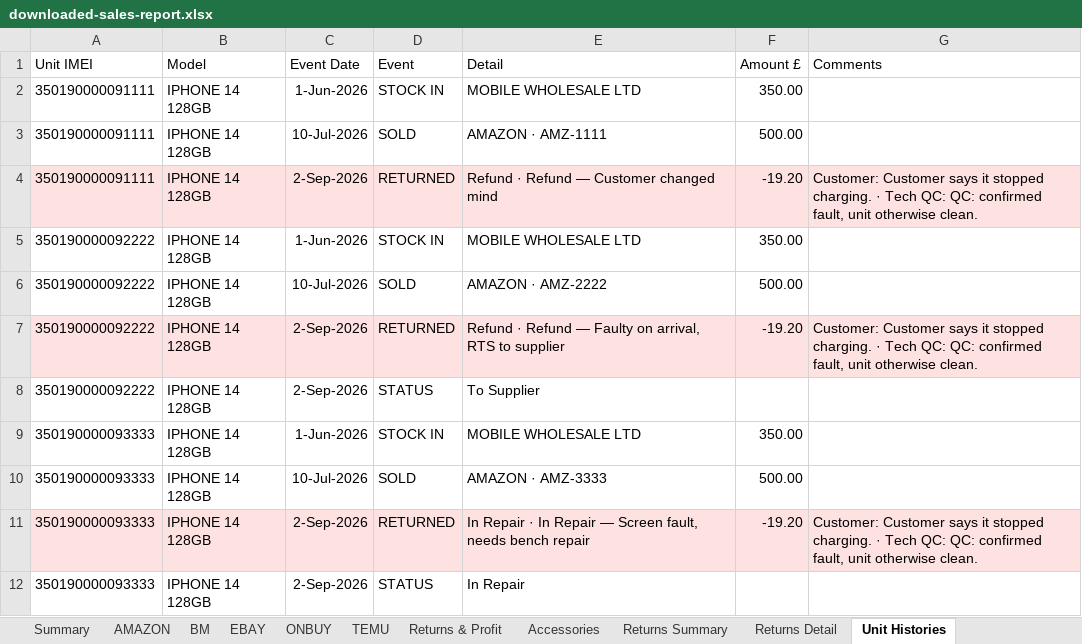
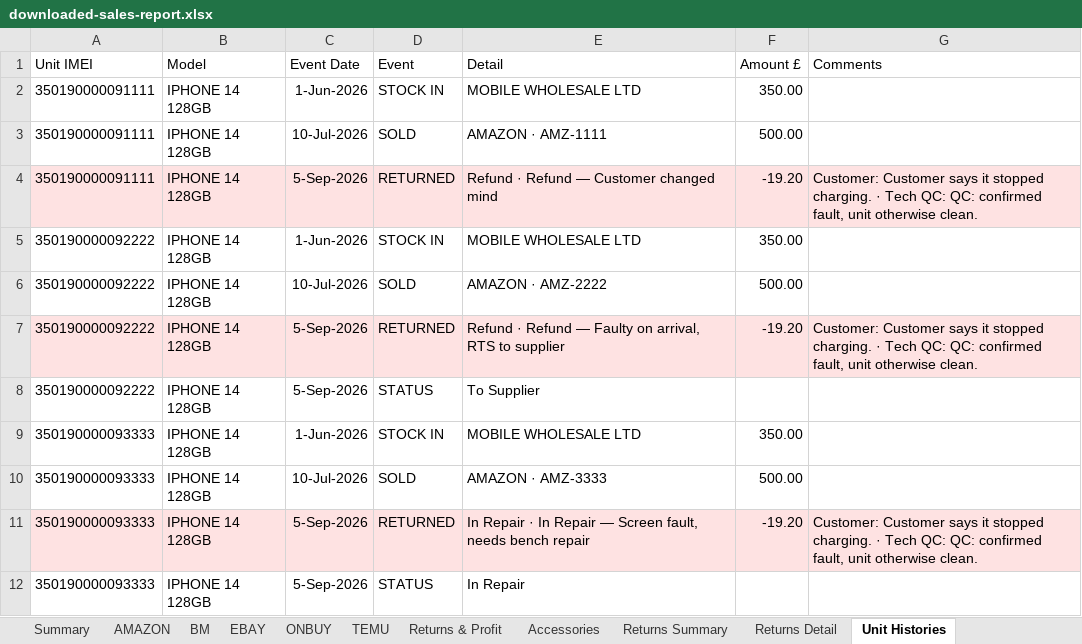
Before and after one commit to sumanthrb94-sudo/InventoryManager, an Excel workbook: e2e-screenshots/return-types-round-trip/downloaded-sales-report.xlsx, sheet Unit Histories, drawn as a sheet; values as stored, in another font and other column widths than the file's, no borders; the diff names each change by its address in the sheet, - before the commit and + after, or states it on an @@ line.

```diff
--- a/e2e-screenshots/return-types-round-trip/downloaded-sales-report.xlsx (sheet Unit Histories)
+++ b/e2e-screenshots/return-types-round-trip/downloaded-sales-report.xlsx (sheet Unit Histories)
-C4 (Event Date): 2-Sep-2026
+C4 (Event Date): 5-Sep-2026
-C7:C8 (Event Date): 2-Sep-2026
+C7:C8 (Event Date): 5-Sep-2026
-C11:C12 (Event Date): 2-Sep-2026
+C11:C12 (Event Date): 5-Sep-2026
```
Also changed, not shown: sheet Returns Detail, sheet AMAZON, sheet Returns Summary, e2e-screenshots/return-types-round-trip/downloaded-inventory-report.xlsx, 12 other files.
